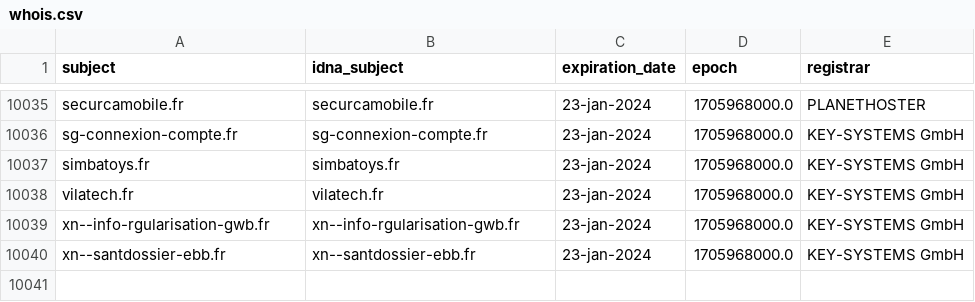
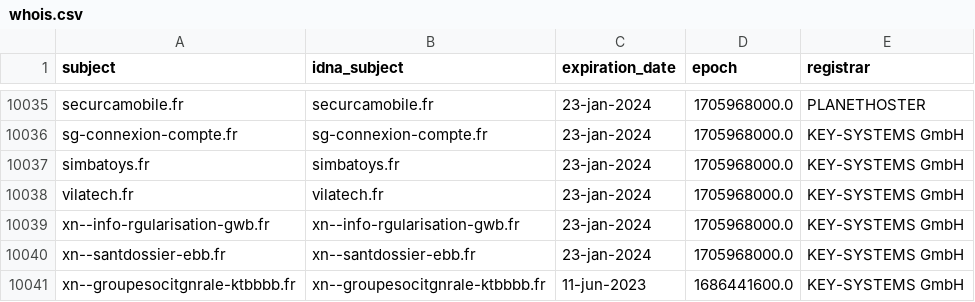
Before and after one commit to dead-hosts/Red-Flag-Domains_web_red.flag.domains, a CSV file: .pyfunceble/whois.csv, drawn as a sheet; only a part is shown, gaps mark what is left out; the diff names each change by its address in the sheet, - before the commit and + after, or states it on an @@ line.

```diff
--- a/.pyfunceble/whois.csv
+++ b/.pyfunceble/whois.csv
+row 10041: xn--groupesocitgnrale-ktbbbb.fr | xn--groupesocitgnrale-ktbbbb.fr | 11-jun-2023 | 1686441600.0 | KEY-SYSTEMS GmbH
```
Also changed, not shown: .pyfunceble/inactive.csv, 10 other files.
